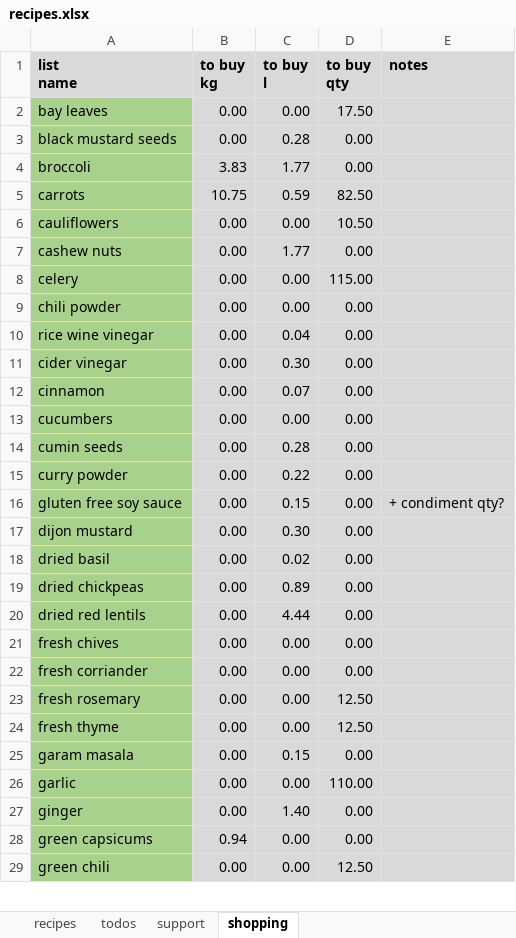
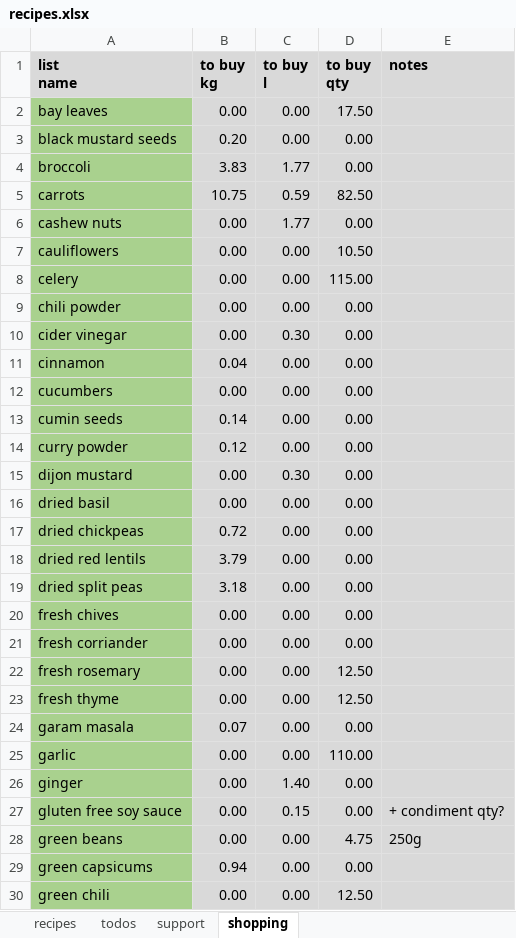
Before and after one commit to leonardguy/dunedin-zen, an Excel workbook: recipes.xlsx, sheet shopping, drawn as a sheet; only a part is shown; values as stored, in another font and other column widths than the file's, no borders; conditional formats not drawn; addresses are those after the commit; the diff covers the shown part only; the diff names each change by its address in the sheet, - before the commit and + after, or states it on an @@ line.

```diff
--- a/recipes.xlsx (sheet shopping)
+++ b/recipes.xlsx (sheet shopping)
-B3 (to buy kg): 0.00
+B3 (to buy kg): 0.20
-C3 (to buy l): 0.28
+C3 (to buy l): 0.00
@@ row 7 moved to row 6: cashew nuts @@
@@ row 10 moved to row 49: rice wine vinegar @@
-B11 (to buy kg): 0.00
+B11 (to buy kg): 0.04
-C11 (to buy l): 0.07
+C11 (to buy l): 0.00
-B13 (to buy kg): 0.00
+B13 (to buy kg): 0.14
-C13 (to buy l): 0.28
+C13 (to buy l): 0.00
-B14 (to buy kg): 0.00
+B14 (to buy kg): 0.12
-C14 (to buy l): 0.22
+C14 (to buy l): 0.00
-C16 (to buy l): 0.02
+C16 (to buy l): 0.00
-B17 (to buy kg): 0.00
+B17 (to buy kg): 0.72
-C17 (to buy l): 0.89
+C17 (to buy l): 0.00
-B18 (to buy kg): 0.00
+B18 (to buy kg): 3.79
-C18 (to buy l): 4.44
+C18 (to buy l): 0.00
+row 19: dried split peas | 3.18 | 0.00 | 0.00
-B24 (to buy kg): 0.00
+B24 (to buy kg): 0.07
-C24 (to buy l): 0.15
+C24 (to buy l): 0.00
@@ row 16 moved to row 27: gluten free soy sauce @@
@@ row 39 moved to row 28: green beans @@
```
Also changed, not shown: 2 removed rows, 8 moved rows and 8 edited cells elsewhere in this sheet, sheet recipes, sheet support, formulas that keep their value.
